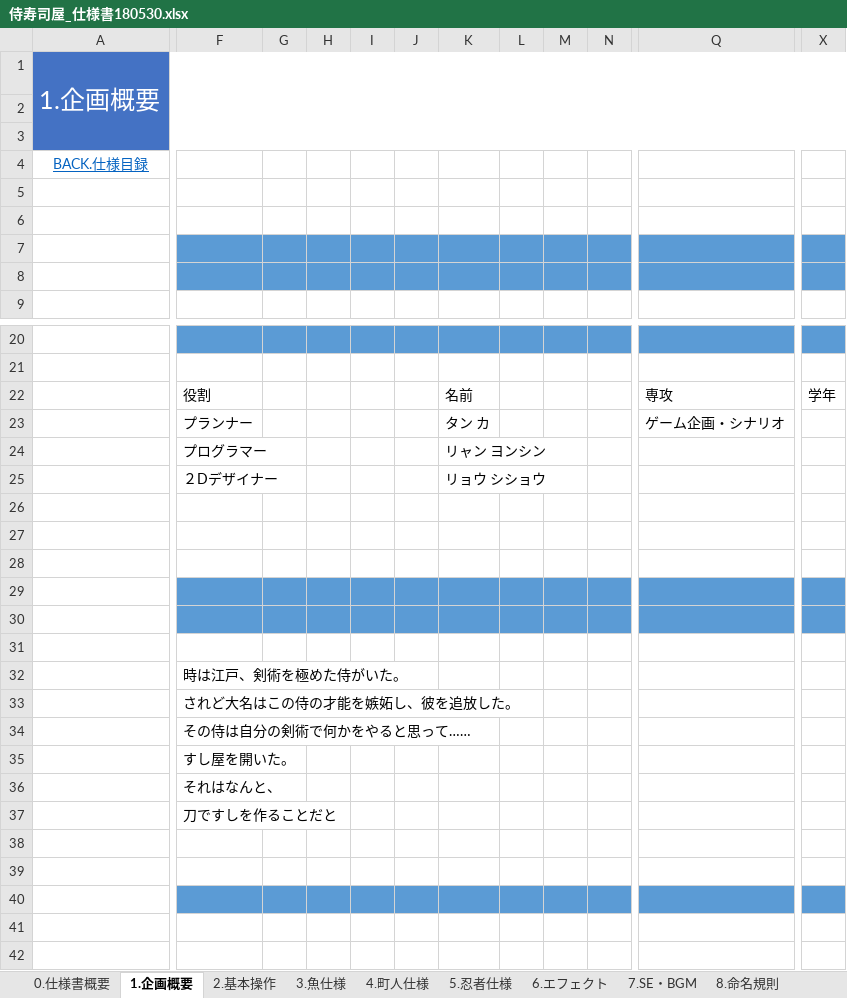
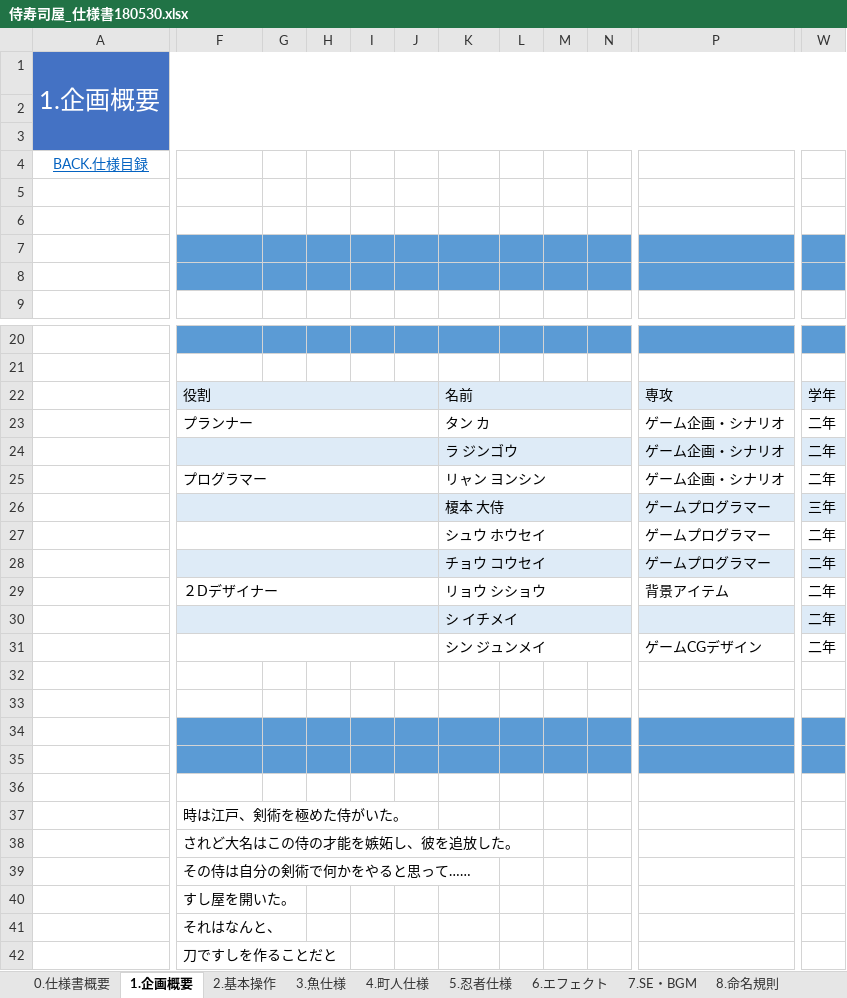
Before and after one commit to crazymarks/SamuraiSushiPlan, an Excel workbook: 侍寿司屋_仕様書180530.xlsx, sheet 1.企画概要, drawn as a sheet; only a part is shown, gaps mark what is left out; values as stored, in another font and other column widths than the file's, no borders; charts and pictures not drawn; removed rows and columns are numbered as before the commit, all else as after; rows hold the shown columns only; the diff covers the shown part only; the diff names each change by its address in the sheet, - before the commit and + after, or states it on an @@ line.

Commit message:
チームメンバー追記、BGM部分改良
チームメンバー部分に全員追加
  シイチメイの学科まだ記入していない

BGM部分に構成を改善した

```diff
--- a/侍寿司屋_仕様書180530.xlsx (sheet 1.企画概要)
+++ b/侍寿司屋_仕様書180530.xlsx (sheet 1.企画概要)
+column P, rows 22-23: 専攻 | ゲーム企画・シナリオ; row 25: ゲーム企画・シナリオ; row 29: 背景アイテム
-column Q, rows 22-23: 専攻 | ゲーム企画・シナリオ
-column X, row 22: 学年
+column W, rows 22-23: 学年 | 二年; row 25: 二年; rows 29-30: 二年 | 二年
-F22:N22 fill: none
+F22:N22 fill: #DEEBF7
+F22:J22 merged
+K22:O22 merged
+F23:J23 merged
+K23:O23 merged
+row 24:  |  |  |  |  |  | ラ ジンゴウ |  |  |  | ゲーム企画・シナリオ | 二年
+F25:J25 merged
+K25:O25 merged
+row 26:  |  |  |  |  |  | 榎本 大侍 |  |  |  | ゲームプログラマー | 三年
+row 27:  |  |  |  |  |  | シュウ ホウセイ |  |  |  | ゲームプログラマー | 二年
+row 28:  |  |  |  |  |  | チョウ コウセイ |  |  |  | ゲームプログラマー | 二年
+F29:J29 merged
+K29:O29 merged
-F30:N30 fill: none
+F30:N30 fill: #DEEBF7
+F30:J30 merged
-row 30: (empty)
+row 30:  |  |  |  |  |  | シ イチメイ |  |  |  |  | 二年
+K30:O30 merged
+row 31:  |  |  |  |  |  | シン ジュンメイ |  |  |  | ゲームCGデザイン | 二年
-row 38: (empty)
-row 39: (empty)
-row 40: (empty)
```
Also changed, not shown: 1 removed column and cell formats elsewhere in this sheet, sheet 7.SE・BGM, sheet 2.基本操作, sheet 0.仕様書概要, charts or pictures.
